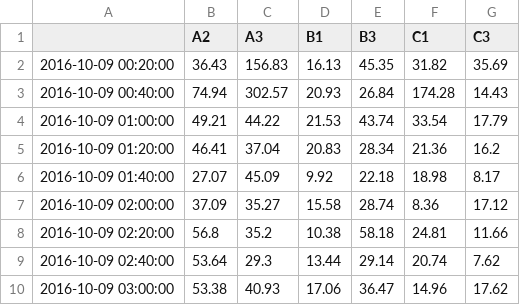
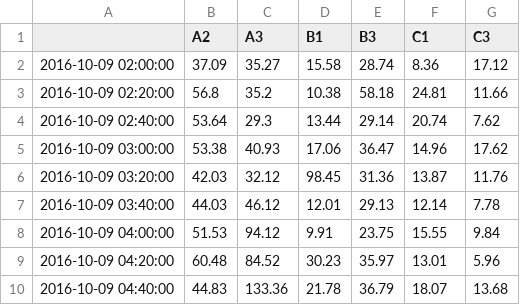
Before and after one commit to EmCity/flink-cluster-model-trainer, a CSV file: python/features/short_vec/time/test_Y.csv (was python/traffic-prediction/src/models/complete_vector/short_vec/time/test_Y.csv), drawn as a sheet; only a part is shown; the shorter side is filled out with more unchanged rows.

```diff
--- a/python/traffic-prediction/src/models/complete_vector/short_vec/time/test_Y.csv
+++ b/python/features/short_vec/time/test_Y.csv
@@ -1,7 +1,2 @@
 ,A2,A3,B1,B3,C1,C3
-2016-10-09 00:20:00,36.43,156.83,16.13,45.35,31.82,35.69
-2016-10-09 00:40:00,74.94,302.57,20.93,26.84,174.28,14.43
-2016-10-09 01:00:00,49.21,44.22,21.53,43.74,33.54,17.79
-2016-10-09 01:20:00,46.41,37.04,20.83,28.34,21.36,16.2
-2016-10-09 01:40:00,27.07,45.09,9.92,22.18,18.98,8.17
 2016-10-09 02:00:00,37.09,35.27,15.58,28.74,8.36,17.12
```
Also changed, not shown: python/features/short_vec/time/test_X.csv, python/features/short_vec/time/train_X.csv, 33 other files.
